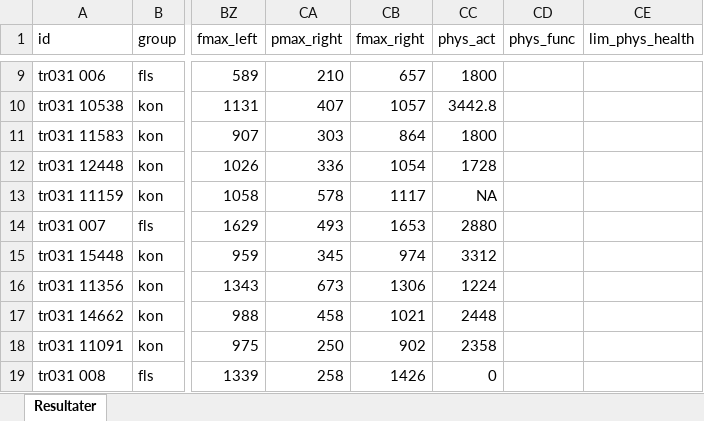
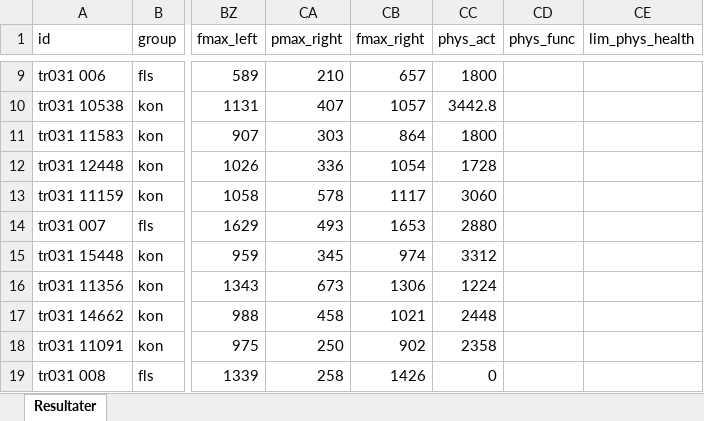
Before and after one commit to PernilleBr/Masteroppgave, an Excel workbook: Gjeldene_analyser/Resultatskjema.xlsx, sheet Resultater, drawn as a sheet; only a part is shown, gaps mark what is left out; values as stored, in another font and other column widths than the file's, no borders; the diff names each change by its address in the sheet, - before the commit and + after, or states it on an @@ line.

```diff
--- a/Gjeldene_analyser/Resultatskjema.xlsx (sheet Resultater)
+++ b/Gjeldene_analyser/Resultatskjema.xlsx (sheet Resultater)
-CC13 (phys_act): NA
+CC13 (phys_act): 3060
```
Also changed, not shown: Baselinekarakteristika/p.value.diff.pre.xlsx, 2 other files.
